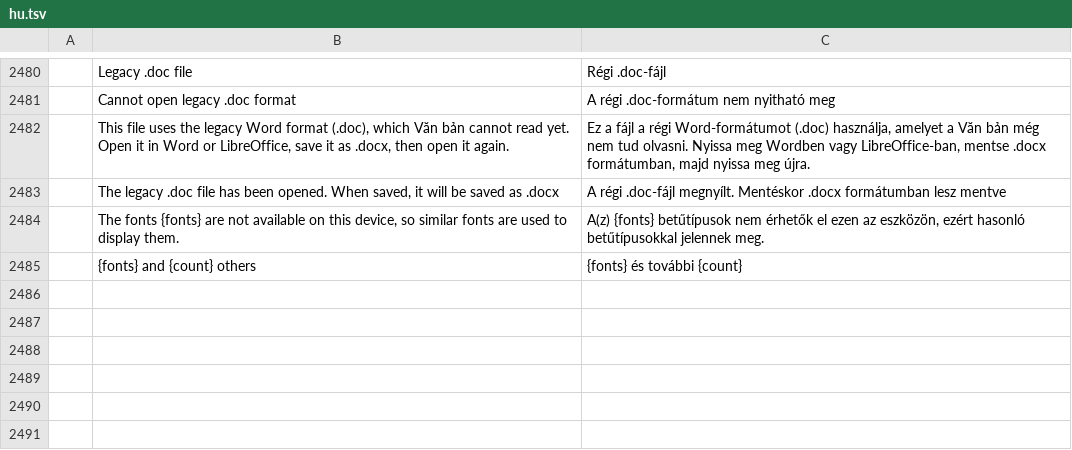
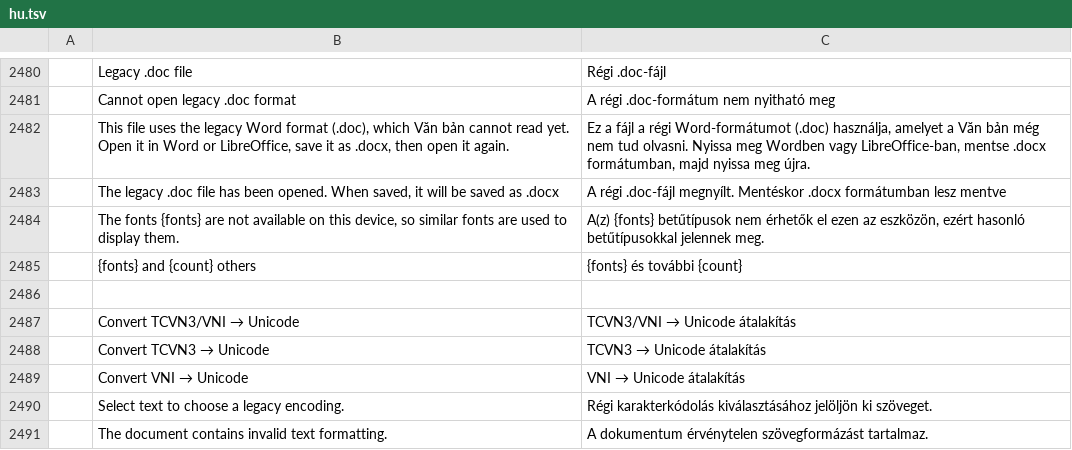
Before and after one commit to tuananhfr/wordcraft, a TSV file: crates/ui-egui/src/i18n/hu.tsv, drawn as a sheet; only a part is shown, gaps mark what is left out.

```diff
--- a/crates/ui-egui/src/i18n/hu.tsv
+++ b/crates/ui-egui/src/i18n/hu.tsv
@@ -2485 +2485,7 @@
 	{fonts} and {count} others	{fonts} és további {count}
+
+	Convert TCVN3/VNI → Unicode	TCVN3/VNI → Unicode átalakítás
+	Convert TCVN3 → Unicode	TCVN3 → Unicode átalakítás
+	Convert VNI → Unicode	VNI → Unicode átalakítás
+	Select text to choose a legacy encoding.	Régi karakterkódolás kiválasztásához jelöljön ki szöveget.
+	The document contains invalid text formatting.	A dokumentum érvénytelen szövegformázást tartalmaz.
```
Also changed, not shown: crates/ui-egui/src/i18n/bg.tsv, crates/ui-egui/src/i18n/ja.tsv, 30 other files.
